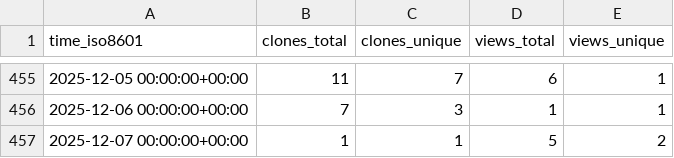
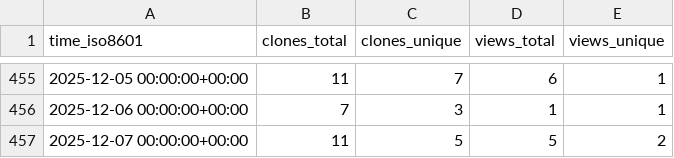
Before and after one commit to grp-bork/spire, a CSV file: grp-bork/spire/ghrs-data/views_clones_aggregate.csv, drawn as a sheet; only a part is shown, gaps mark what is left out.

```diff
--- a/grp-bork/spire/ghrs-data/views_clones_aggregate.csv
+++ b/grp-bork/spire/ghrs-data/views_clones_aggregate.csv
@@ -456,2 +456,2 @@ time_iso8601,clones_total,clones_unique,views_total,views_unique
 2025-12-06 00:00:00+00:00,7,3,1,1
-2025-12-07 00:00:00+00:00,1,1,5,2
+2025-12-07 00:00:00+00:00,11,5,5,2
```
Also changed, not shown: 1 other file.
